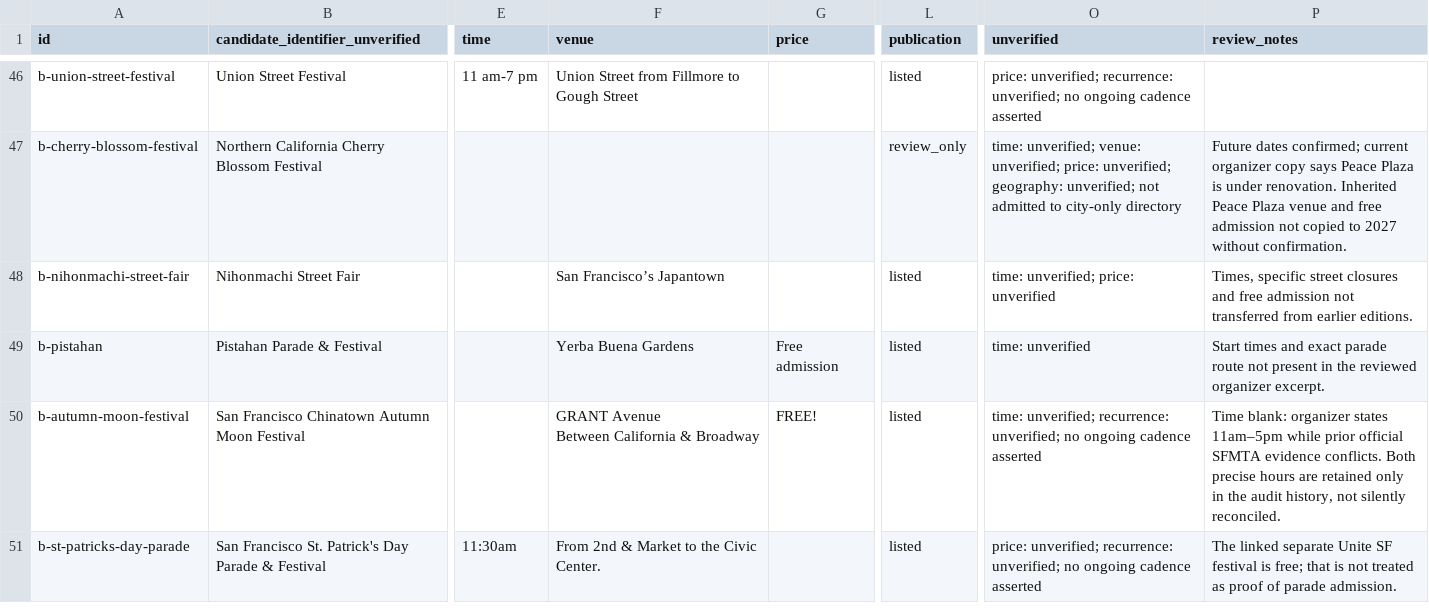
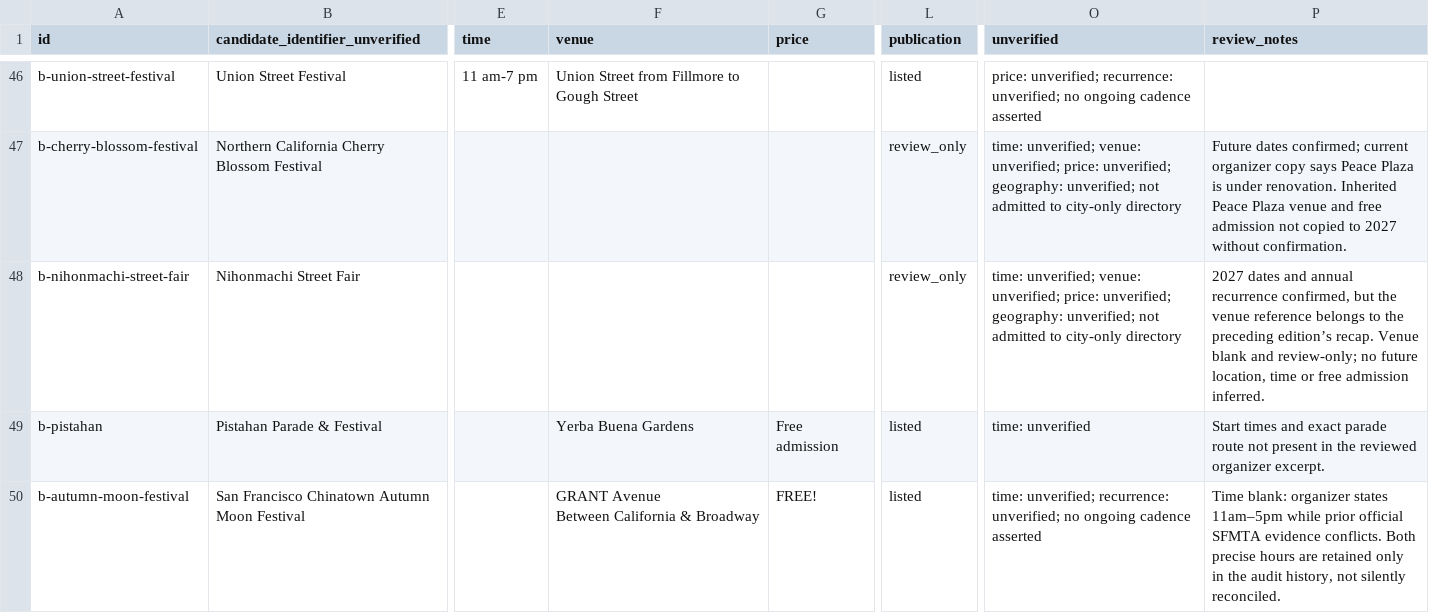
Before and after one commit to buffedlizard55-lab/MaltaProj5, a CSV file: data/review.csv, drawn as a sheet; only a part is shown, gaps mark what is left out; the shorter side is filled out with more unchanged rows; the diff names each change by its address in the sheet, - before the commit and + after, or states it on an @@ line.

```diff
--- a/data/review.csv
+++ b/data/review.csv
-F48 (venue): San Francisco’s Japantown
+F48 (venue): (empty)
-L48 (publication): listed
+L48 (publication): review_only
-O48 (unverified): time: unverified; price: unverified
+O48 (unverified): time: unverified; venue: unverified; price: unverified; geography: unverified; not admitted to city-only directory
-P48 (review_notes): Times, specific street closures and free admission not transferred from earlier editions.
+P48 (review_notes): 2027 dates and annual recurrence confirmed, but the venue reference belongs to the preceding edition’s recap. Venue blank and review-only; no future location, time or free admission inferred.
```
Also changed, not shown: data/events.csv, 24 other files.
